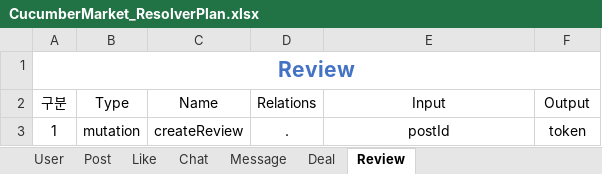
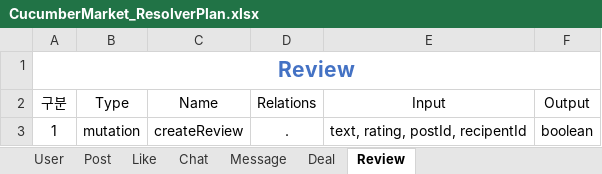
Before and after one commit to kimyh03/cucumber-market-server, an Excel workbook: CucumberMarket_ResolverPlan.xlsx, sheet Review, drawn as a sheet; values as stored, in another font and other column widths than the file's, no borders; table styles not drawn; the diff names each change by its address in the sheet, - before the commit and + after, or states it on an @@ line.

```diff
--- a/CucumberMarket_ResolverPlan.xlsx (sheet Review)
+++ b/CucumberMarket_ResolverPlan.xlsx (sheet Review)
-E3 (Input): postId
+E3 (Input): text, rating, postId, recipentId
-F3 (Output): token
+F3 (Output): boolean
```
Also changed, not shown: sheet Deal, sheet Post, sheet User, sheet Chat, sheet Like, 8 other files.
